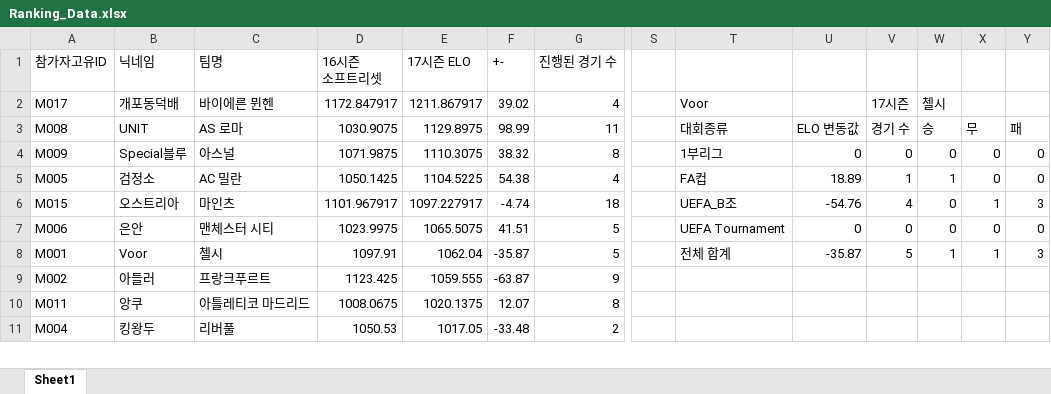
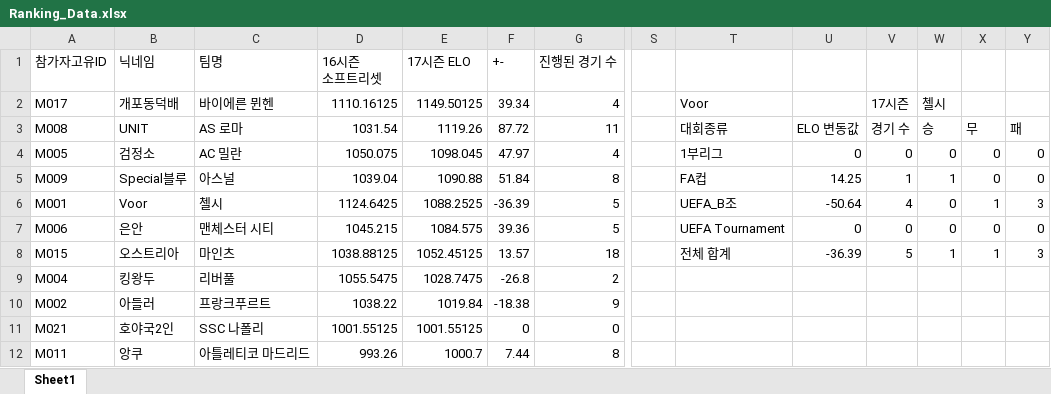
Before and after one commit to xldyxl/all-star-league, an Excel workbook: Ranking_Data.xlsx, sheet Sheet1, drawn as a sheet; only a part is shown, gaps mark what is left out; values as stored, in another font and other column widths than the file's, no borders; removed rows and columns are numbered as before the commit, all else as after; rows hold the shown columns only; the diff covers the shown part only; the diff names each change by its address in the sheet, - before the commit and + after, or states it on an @@ line.

```diff
--- a/Ranking_Data.xlsx (sheet Sheet1)
+++ b/Ranking_Data.xlsx (sheet Sheet1)
-D2 (16시즌 소프트리셋): 1172.847917
+D2 (16시즌 소프트리셋): 1110.16125
-E2 (17시즌 ELO): 1211.867917
+E2 (17시즌 ELO): 1149.50125
-F2 (+-): 39.02
+F2 (+-): 39.34
-D3 (16시즌 소프트리셋): 1030.9075
+D3 (16시즌 소프트리셋): 1031.54
-E3 (17시즌 ELO): 1129.8975
+E3 (17시즌 ELO): 1119.26
-F3 (+-): 98.99
+F3 (+-): 87.72
-row 4: M009 | Special블루 | 아스널 | 1071.9875 | 1110.3075 | 38.32 | 8 |  | 1부리그 | 0 | 0 | 0 | 0 | 0
-D4 (16시즌 소프트리셋): 1050.1425
+D4 (16시즌 소프트리셋): 1050.075
-E4 (17시즌 ELO): 1104.5225
+E4 (17시즌 ELO): 1098.045
-F4 (+-): 54.38
+F4 (+-): 47.97
-T4: FA컵
+T4: 1부리그
-U4: 18.89
+U4: 0
-V4: 1
+V4: 0
-W4: 1
+W4: 0
-row 6: M015 | 오스트리아 | 마인츠 | 1101.967917 | 1097.227917 | -4.74 | 18 |  | UEFA_B조 | -54.76 | 4 | 0 | 1 | 3
+row 5: M009 | Special블루 | 아스널 | 1039.04 | 1090.88 | 51.84 | 8 |  | FA컵 | 14.25 | 1 | 1 | 0 | 0
+row 6: M001 | Voor | 첼시 | 1124.6425 | 1088.2525 | -36.39 | 5 |  | UEFA_B조 | -50.64 | 4 | 0 | 1 | 3
-D7 (16시즌 소프트리셋): 1023.9975
+D7 (16시즌 소프트리셋): 1045.215
-E7 (17시즌 ELO): 1065.5075
+E7 (17시즌 ELO): 1084.575
-F7 (+-): 41.51
+F7 (+-): 39.36
-row 8: M001 | Voor | 첼시 | 1097.91 | 1062.04 | -35.87 | 5 |  | 전체 합계 | -35.87 | 5 | 1 | 1 | 3
+row 8: M015 | 오스트리아 | 마인츠 | 1038.88125 | 1052.45125 | 13.57 | 18 |  | 전체 합계 | -36.39 | 5 | 1 | 1 | 3
+row 9: M004 | 킹왕두 | 리버풀 | 1055.5475 | 1028.7475 | -26.8 | 2
-D10 (16시즌 소프트리셋): 1123.425
+D10 (16시즌 소프트리셋): 1038.22
-E10 (17시즌 ELO): 1059.555
+E10 (17시즌 ELO): 1019.84
-F10 (+-): -63.87
+F10 (+-): -18.38
+row 11: M021 | 호야국2인 | SSC 나폴리 | 1001.55125 | 1001.55125 | 0 | 0
-D12 (16시즌 소프트리셋): 1008.0675
+D12 (16시즌 소프트리셋): 993.26
-E12 (17시즌 ELO): 1020.1375
+E12 (17시즌 ELO): 1000.7
-F12 (+-): 12.07
+F12 (+-): 7.44
-row 11: M004 | 킹왕두 | 리버풀 | 1050.53 | 1017.05 | -33.48 | 2
```
Also changed, not shown: 6 added rows, 7 removed rows and 33 edited cells elsewhere in this sheet, 6 other files.
